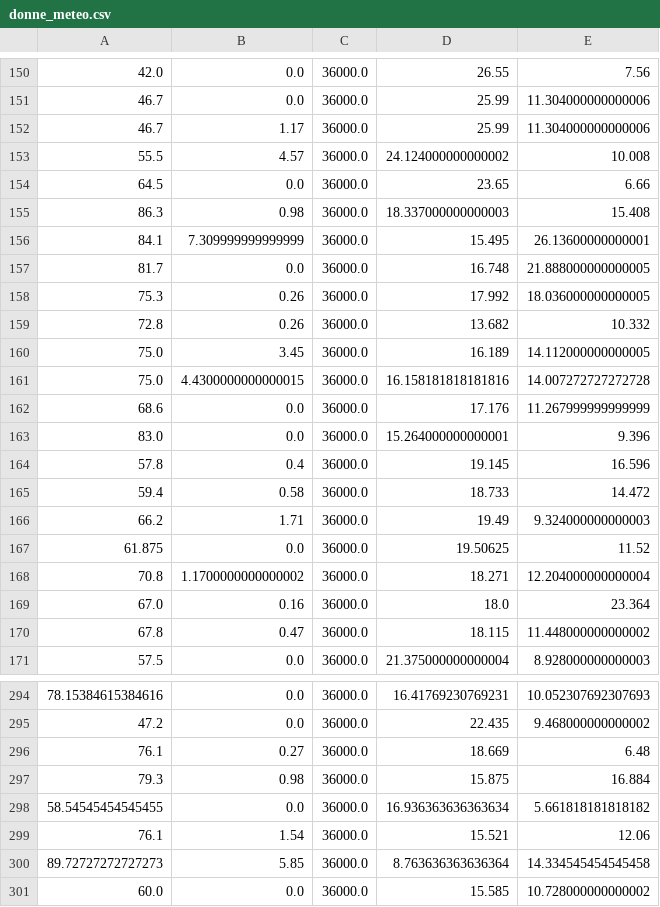
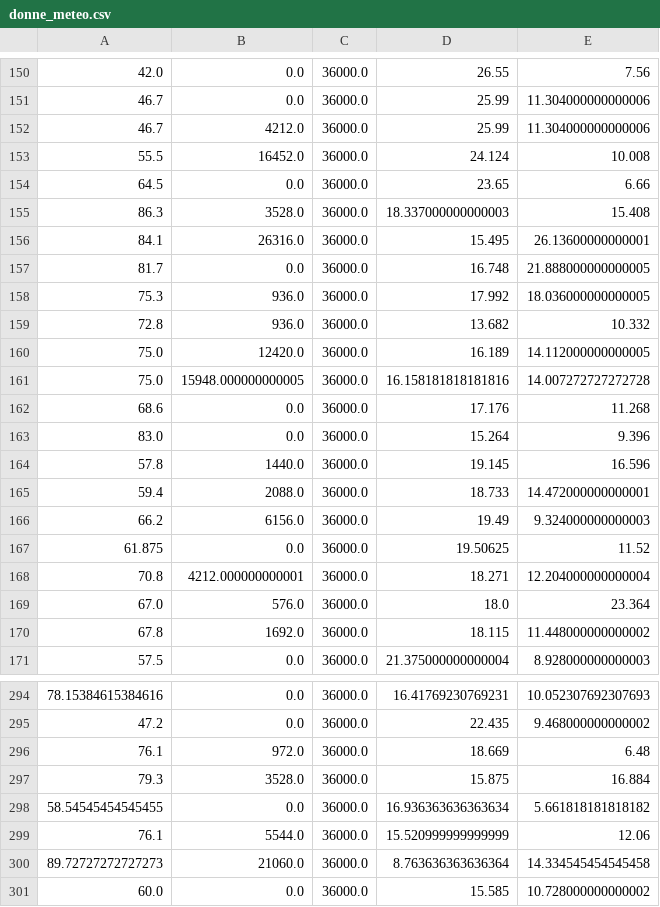
Before and after one commit to CharlieChanMeyer/HoPoMo, a CSV file: donne_meteo.csv, drawn as a sheet; only a part is shown, gaps mark what is left out; the diff covers the shown part only.

```diff
--- a/donne_meteo.csv
+++ b/donne_meteo.csv
@@ -151,21 +151,21 @@
 46.7,0.0,36000.0,25.99,11.304000000000006
-46.7,1.17,36000.0,25.99,11.304000000000006
-55.5,4.57,36000.0,24.124000000000002,10.008
+46.7,4212.0,36000.0,25.99,11.304000000000006
+55.5,16452.0,36000.0,24.124,10.008
 64.5,0.0,36000.0,23.65,6.66
-86.3,0.98,36000.0,18.337000000000003,15.408
-84.1,7.309999999999999,36000.0,15.495,26.13600000000001
+86.3,3528.0,36000.0,18.337000000000003,15.408
+84.1,26316.0,36000.0,15.495,26.13600000000001
 81.7,0.0,36000.0,16.748,21.888000000000005
-75.3,0.26,36000.0,17.992,18.036000000000005
-72.8,0.26,36000.0,13.682,10.332
-75.0,3.45,36000.0,16.189,14.112000000000005
-75.0,4.4300000000000015,36000.0,16.158181818181816,14.007272727272728
-68.6,0.0,36000.0,17.176,11.267999999999999
-83.0,0.0,36000.0,15.264000000000001,9.396
-57.8,0.4,36000.0,19.145,16.596
-59.4,0.58,36000.0,18.733,14.472
-66.2,1.71,36000.0,19.49,9.324000000000003
+75.3,936.0,36000.0,17.992,18.036000000000005
+72.8,936.0,36000.0,13.682,10.332
+75.0,12420.0,36000.0,16.189,14.112000000000005
+75.0,15948.000000000005,36000.0,16.158181818181816,14.007272727272728
+68.6,0.0,36000.0,17.176,11.268
+83.0,0.0,36000.0,15.264,9.396
+57.8,1440.0,36000.0,19.145,16.596
+59.4,2088.0,36000.0,18.733,14.472000000000001
+66.2,6156.0,36000.0,19.49,9.324000000000003
 61.875,0.0,36000.0,19.50625,11.52
-70.8,1.1700000000000002,36000.0,18.271,12.204000000000004
-67.0,0.16,36000.0,18.0,23.364
-67.8,0.47,36000.0,18.115,11.448000000000002
+70.8,4212.000000000001,36000.0,18.271,12.204000000000004
+67.0,576.0,36000.0,18.0,23.364
+67.8,1692.0,36000.0,18.115,11.448000000000002
 57.5,0.0,36000.0,21.375000000000004,8.928000000000003
@@ -295,7 +295,7 @@
 47.2,0.0,36000.0,22.435,9.468000000000002
-76.1,0.27,36000.0,18.669,6.48
-79.3,0.98,36000.0,15.875,16.884
+76.1,972.0,36000.0,18.669,6.48
+79.3,3528.0,36000.0,15.875,16.884
 58.54545454545455,0.0,36000.0,16.936363636363634,5.661818181818182
-76.1,1.54,36000.0,15.521,12.06
-89.72727272727273,5.85,36000.0,8.763636363636364,14.334545454545458
+76.1,5544.0,36000.0,15.520999999999999,12.06
+89.72727272727273,21060.0,36000.0,8.763636363636364,14.334545454545458
 60.0,0.0,36000.0,15.585,10.728000000000002
```
Also changed, not shown: 95 edited cells elsewhere in this file, out.csv, 2 other files.
